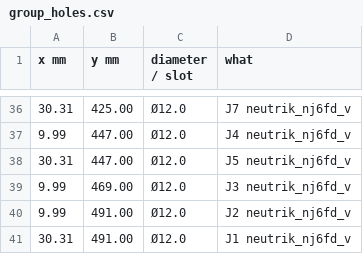
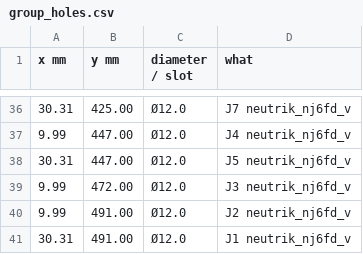
Before and after one commit to cozycactus/goa-console, a CSV file: panels/group_holes.csv, drawn as a sheet; only a part is shown, gaps mark what is left out.

```diff
--- a/panels/group_holes.csv
+++ b/panels/group_holes.csv
@@ -38,3 +38,3 @@ x mm,y mm,diameter / slot,what
 30.31,447.00,Ø12.0,J5 neutrik_nj6fd_v
-9.99,469.00,Ø12.0,J3 neutrik_nj6fd_v
+9.99,472.00,Ø12.0,J3 neutrik_nj6fd_v
 9.99,491.00,Ø12.0,J2 neutrik_nj6fd_v
```
Also changed, not shown: docs/escape/group_layers.csv, panels/strip_holes.csv, 53 other files.
